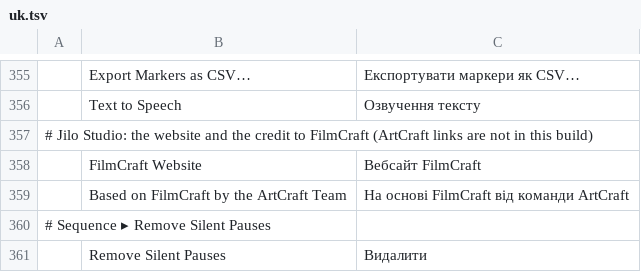
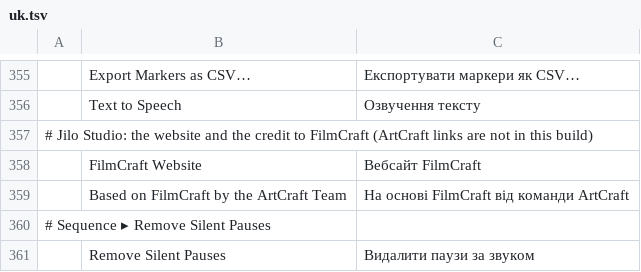
Before and after one commit to guloff/jilo-studio, a TSV file: crates/ui-egui/src/i18n/uk.tsv, drawn as a sheet; only a part is shown, gaps mark what is left out.

Commit message:
Ukrainian: complete the Remove Silent Pauses menu label

```diff
--- a/crates/ui-egui/src/i18n/uk.tsv
+++ b/crates/ui-egui/src/i18n/uk.tsv
@@ -360,2 +360,2 @@
 # Sequence ▸ Remove Silent Pauses
-	Remove Silent Pauses	Видалити
+	Remove Silent Pauses	Видалити паузи за звуком
```
